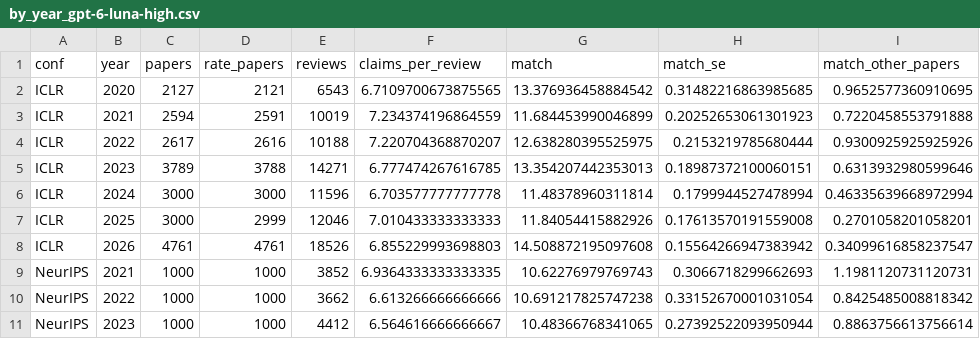
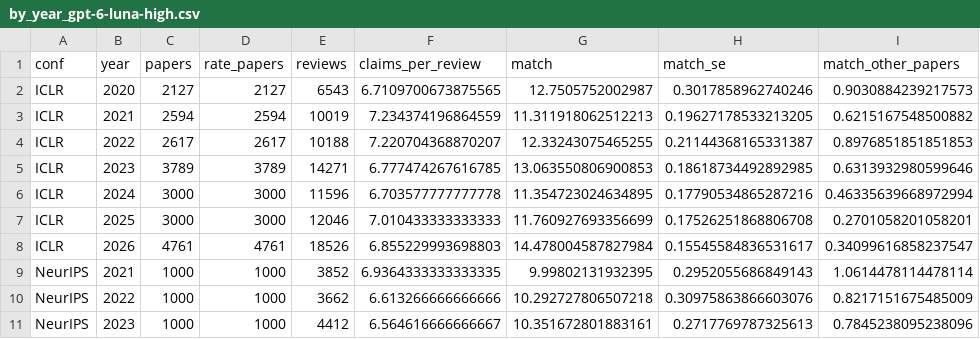
Before and after one commit to IlyaGusev/twicetold, a CSV file: reports/overlap/by_year_gpt-6-luna-high.csv, drawn as a sheet; only a part is shown; the diff covers the shown part only; the diff names each change by its address in the sheet, - before the commit and + after, or states it on an @@ line.

```diff
--- a/reports/overlap/by_year_gpt-6-luna-high.csv
+++ b/reports/overlap/by_year_gpt-6-luna-high.csv
-D2 (rate_papers): 2121
+D2 (rate_papers): 2127
-G2 (match): 13.376936458884542
+G2 (match): 12.7505752002987
-H2 (match_se): 0.31482216863985685
+H2 (match_se): 0.3017858962740246
-I2 (match_other_papers): 0.9652577360910695
+I2 (match_other_papers): 0.9030884239217573
-D3 (rate_papers): 2591
+D3 (rate_papers): 2594
-G3 (match): 11.684453990046899
+G3 (match): 11.311918062512213
-H3 (match_se): 0.20252653061301923
+H3 (match_se): 0.19627178533213205
-I3 (match_other_papers): 0.7220458553791888
+I3 (match_other_papers): 0.6215167548500882
-D4 (rate_papers): 2616
+D4 (rate_papers): 2617
-G4 (match): 12.638280395525975
+G4 (match): 12.33243075465255
-H4 (match_se): 0.2153219785680444
+H4 (match_se): 0.21144368165331387
-I4 (match_other_papers): 0.9300925925925926
+I4 (match_other_papers): 0.8976851851851853
-D5 (rate_papers): 3788
+D5 (rate_papers): 3789
-G5 (match): 13.354207442353013
+G5 (match): 13.063550806900853
-H5 (match_se): 0.18987372100060151
+H5 (match_se): 0.18618734492892985
-G6 (match): 11.48378960311814
+G6 (match): 11.354723024634895
-H6 (match_se): 0.1799944527478994
+H6 (match_se): 0.17790534865287216
-D7 (rate_papers): 2999
+D7 (rate_papers): 3000
-G7 (match): 11.84054415882926
+G7 (match): 11.760927693356699
-H7 (match_se): 0.17613570191559008
+H7 (match_se): 0.17526251868806708
-G8 (match): 14.508872195097608
+G8 (match): 14.478004587827984
-H8 (match_se): 0.15564266947383942
+H8 (match_se): 0.15545584836531617
-G9 (match): 10.62276979769743
+G9 (match): 9.99802131932395
-H9 (match_se): 0.3066718299662693
+H9 (match_se): 0.2952055686849143
-I9 (match_other_papers): 1.1981120731120731
+I9 (match_other_papers): 1.0614478114478114
-G10 (match): 10.691217825747238
+G10 (match): 10.292727806507218
-H10 (match_se): 0.33152670001031054
+H10 (match_se): 0.30975863866603076
-I10 (match_other_papers): 0.8425485008818342
+I10 (match_other_papers): 0.8217151675485009
-G11 (match): 10.48366768341065
+G11 (match): 10.351672801883161
-H11 (match_se): 0.27392522093950944
+H11 (match_se): 0.2717769787325613
-I11 (match_other_papers): 0.8863756613756614
+I11 (match_other_papers): 0.7845238095238096
```
Also changed, not shown: 152 edited cells elsewhere in this file, reports/overlap/detector_placebo_gpt-6-luna-high.csv, reports/overlap/journal_changes_gpt-6-luna-high.csv, 24 other files.
